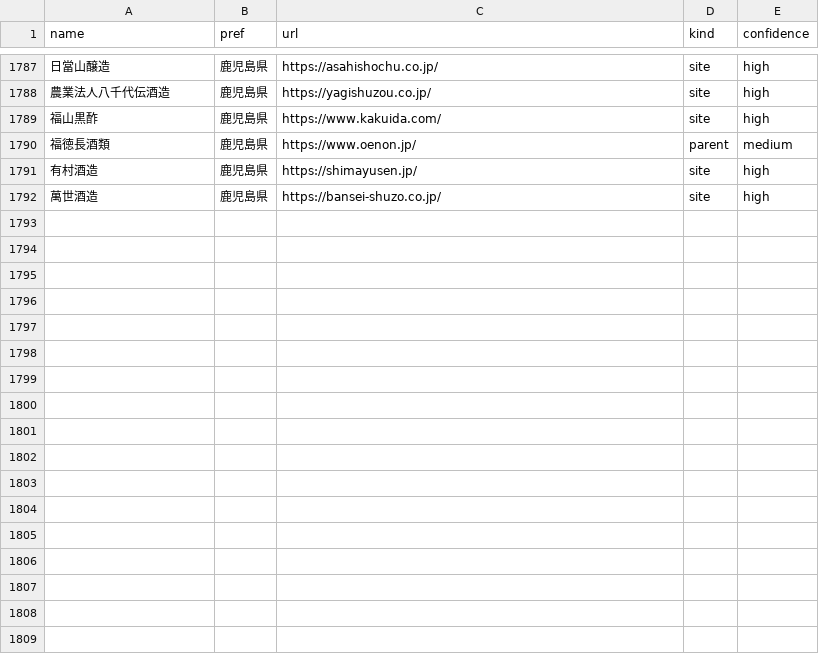
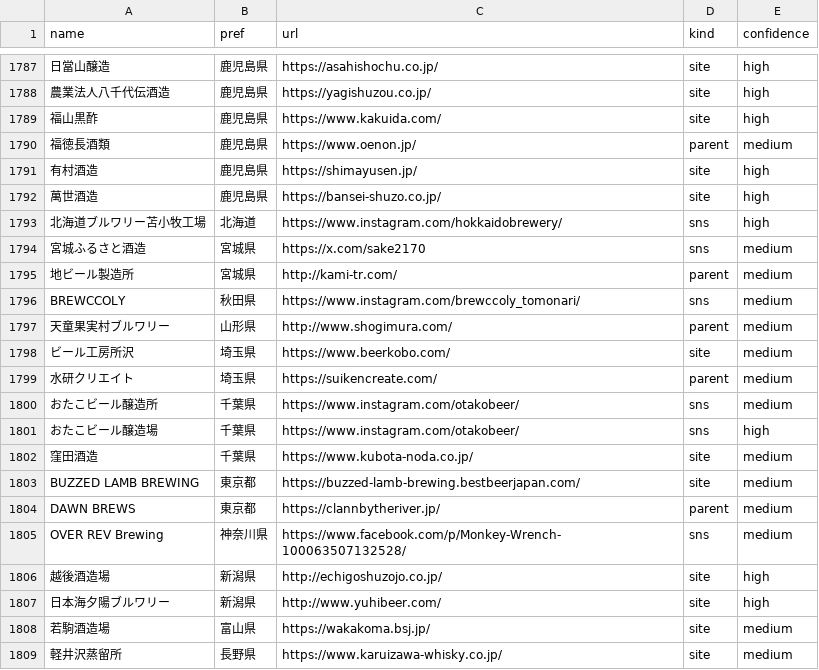
Before and after one commit to yosuke-34/new-project, a CSV file: data/urls.csv, drawn as a sheet; only a part is shown, gaps mark what is left out; the diff names each change by its address in the sheet, - before the commit and + after, or states it on an @@ line.

```diff
--- a/data/urls.csv
+++ b/data/urls.csv
+row 1793: 北海道ブルワリー苫小牧工場 | 北海道 | https://www.instagram.com/hokkaidobrewery/ | sns | high
+row 1794: 宮城ふるさと酒造 | 宮城県 | https://x.com/sake2170 | sns | medium
+row 1795: 地ビール製造所 | 宮城県 | http://kami-tr.com/ | parent | medium
+row 1796: BREWCCOLY | 秋田県 | https://www.instagram.com/brewccoly_tomonari/ | sns | medium
+row 1797: 天童果実村ブルワリー | 山形県 | http://www.shogimura.com/ | parent | medium
+row 1798: ビール工房所沢 | 埼玉県 | https://www.beerkobo.com/ | site | medium
+row 1799: 水研クリエイト | 埼玉県 | https://suikencreate.com/ | parent | medium
+row 1800: おたこビール醸造所 | 千葉県 | https://www.instagram.com/otakobeer/ | sns | medium
+row 1801: おたこビール醸造場 | 千葉県 | https://www.instagram.com/otakobeer/ | sns | high
+row 1802: 窪田酒造 | 千葉県 | https://www.kubota-noda.co.jp/ | site | medium
+row 1803: BUZZED LAMB BREWING | 東京都 | https://buzzed-lamb-brewing.bestbeerjapan.com/ | site | medium
+row 1804: DAWN BREWS | 東京都 | https://clannbytheriver.jp/ | parent | medium
+row 1805: OVER REV Brewing | 神奈川県 | https://www.facebook.com/p/Monkey-Wrench-100063507132528/ | sns | medium
+row 1806: 越後酒造場 | 新潟県 | http://echigoshuzojo.co.jp/ | site | high
+row 1807: 日本海夕陽ブルワリー | 新潟県 | http://www.yuhibeer.com/ | site | high
+row 1808: 若駒酒造場 | 富山県 | https://wakakoma.bsj.jp/ | site | medium
+row 1809: 軽井沢蒸留所 | 長野県 | https://www.karuizawa-whisky.co.jp/ | site | medium
```
Also changed, not shown: 1 other file.
